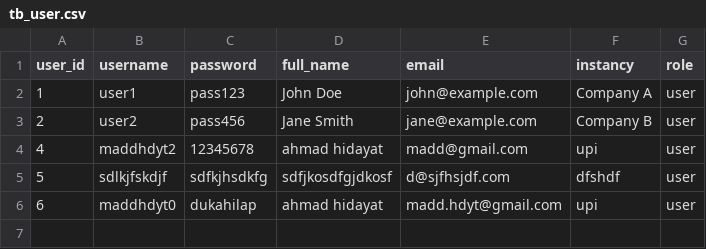
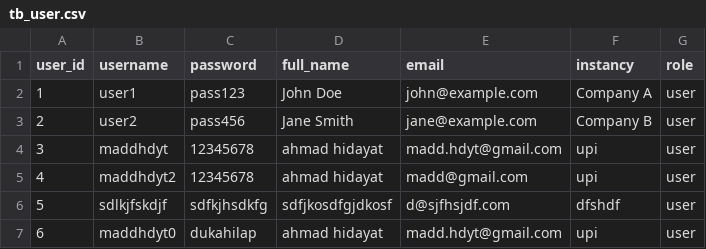
Before and after one commit to maddhdyt/laporjurnal-cli, a CSV file: database/tb_user.csv, drawn as a sheet.

Commit message:
Nambah data user

```diff
--- a/database/tb_user.csv
+++ b/database/tb_user.csv
@@ -3,2 +3,3 @@ user_id,username,password,full_name,email,instancy,role
 2,user2,pass456,Jane Smith,jane@example.com,Company B,user
+3,maddhdyt,12345678,ahmad hidayat,madd.hdyt@gmail.com,upi,user
 4,maddhdyt2,12345678,ahmad hidayat,madd@gmail.com,upi,user
```
